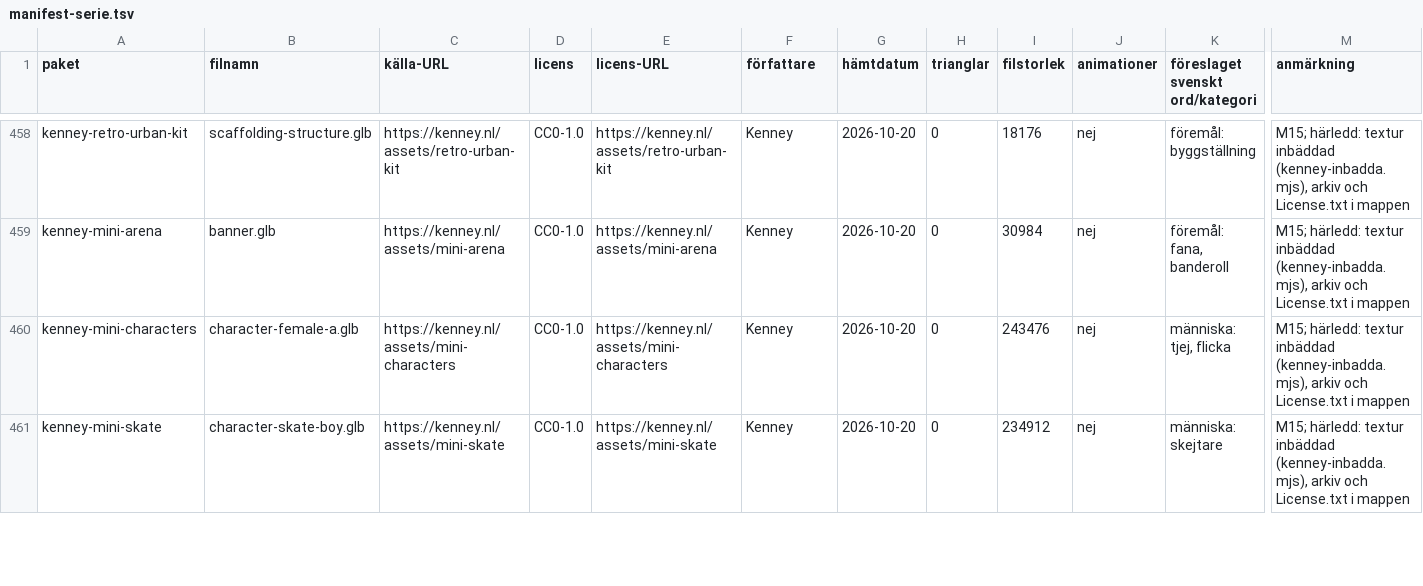
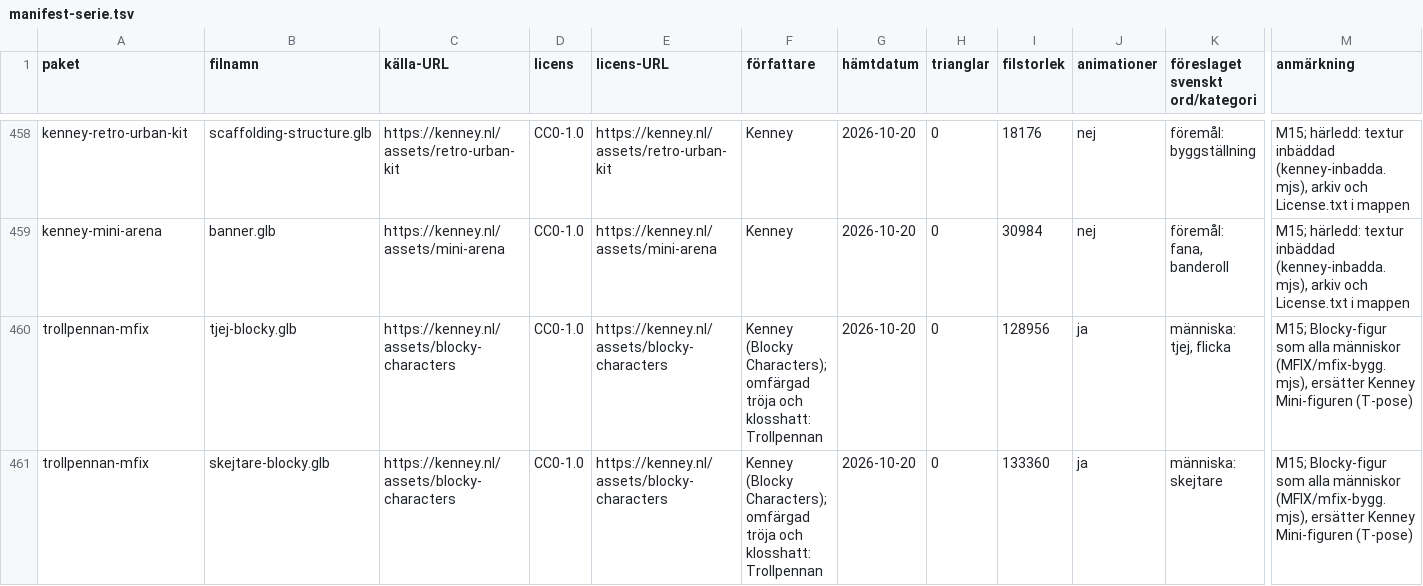
Before and after one commit to christofferhedman87/trollpennan, a TSV file: rundor/R3F-modellserie/manifest-serie.tsv, drawn as a sheet; only a part is shown, gaps mark what is left out; the diff covers the shown part only; the diff names each change by its address in the sheet, - before the commit and + after, or states it on an @@ line.

Commit message:
M15/M16: människor som Kenney-klossfigurer (som MFIX), granskade former (former.tsv); DUBBLING.md en baslinje (tillgangar.json): 681 på main, 770 efter M16

```diff
--- a/rundor/R3F-modellserie/manifest-serie.tsv
+++ b/rundor/R3F-modellserie/manifest-serie.tsv
-A460 (paket): kenney-mini-characters
+A460 (paket): trollpennan-mfix
-B460 (filnamn): character-female-a.glb
+B460 (filnamn): tjej-blocky.glb
-C460 (källa-URL): https://kenney.nl/assets/mini-characters
+C460 (källa-URL): https://kenney.nl/assets/blocky-characters
-E460 (licens-URL): https://kenney.nl/assets/mini-characters
+E460 (licens-URL): https://kenney.nl/assets/blocky-characters
-F460:F461 (författare): Kenney
+F460:F461 (författare): Kenney (Blocky Characters); omfärgad tröja och klosshatt: Trollpennan
-I460 (filstorlek): 243476
+I460 (filstorlek): 128956
-J460:J461 (animationer): nej
+J460:J461 (animationer): ja
-M460:M461 (anmärkning): M15; härledd: textur inbäddad (kenney-inbadda.mjs), arkiv och License.txt i mappen
+M460:M461 (anmärkning): M15; Blocky-figur som alla människor (MFIX/mfix-bygg.mjs), ersätter Kenney Mini-figuren (T-pose)
-A461 (paket): kenney-mini-skate
+A461 (paket): trollpennan-mfix
-B461 (filnamn): character-skate-boy.glb
+B461 (filnamn): skejtare-blocky.glb
-C461 (källa-URL): https://kenney.nl/assets/mini-skate
+C461 (källa-URL): https://kenney.nl/assets/blocky-characters
-E461 (licens-URL): https://kenney.nl/assets/mini-skate
+E461 (licens-URL): https://kenney.nl/assets/blocky-characters
-I461 (filstorlek): 234912
+I461 (filstorlek): 133360
```
Also changed, not shown: 24 edited cells elsewhere in this file, rundor/R3F-modellserie/tillval-serie.tsv, 6 other files.
